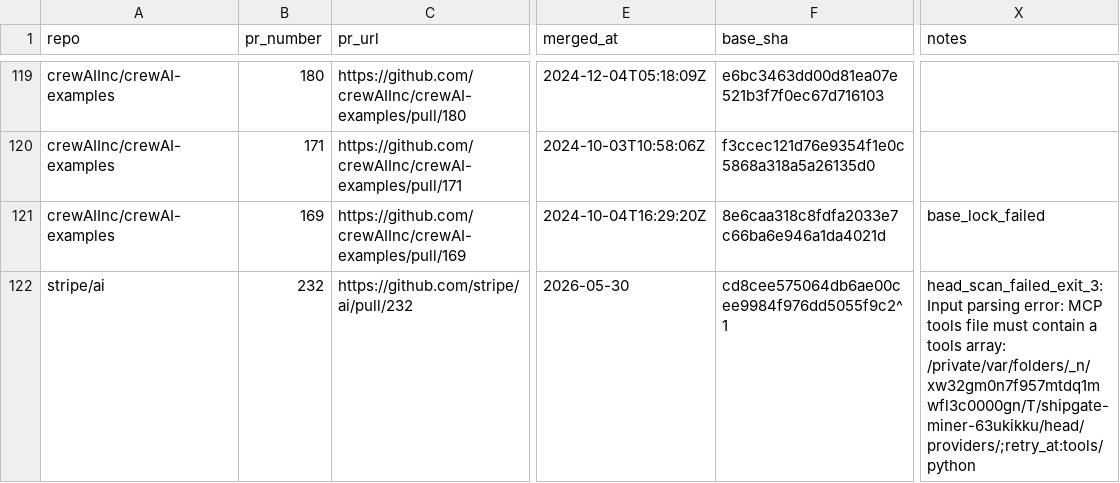
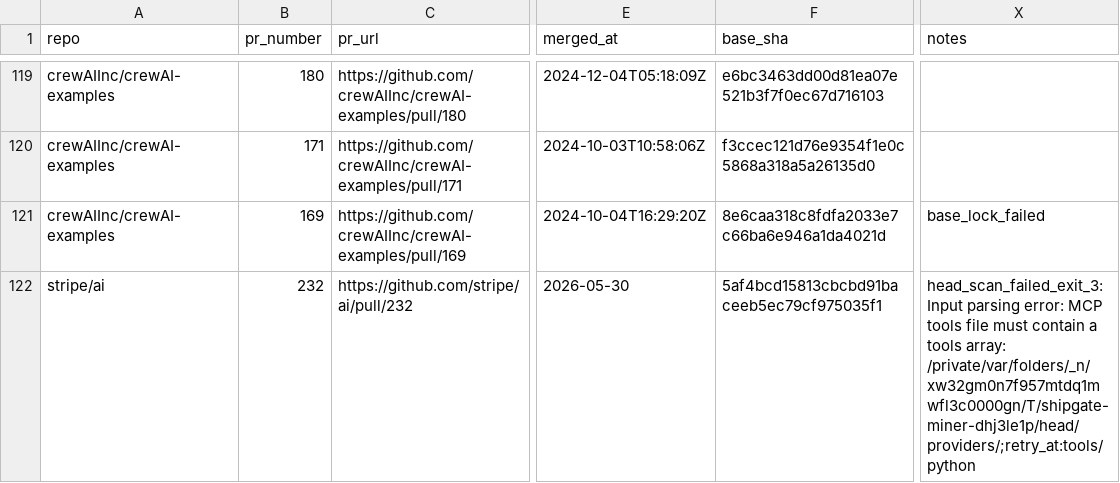
Before and after one commit to ThreeMoonsLab/agents-shipgate, a CSV file: benchmark/miner/results/2026-W24-mined.csv, drawn as a sheet; only a part is shown, gaps mark what is left out; the diff names each change by its address in the sheet, - before the commit and + after, or states it on an @@ line.

```diff
--- a/benchmark/miner/results/2026-W24-mined.csv
+++ b/benchmark/miner/results/2026-W24-mined.csv
-F122 (base_sha): cd8cee575064db6ae00cee9984f976dd5055f9c2^1
+F122 (base_sha): 5af4bcd15813cbcbd91baceeb5ec79cf975035f1
-X122 (notes): …tools array: /private/var/folders/_n/xw32gm0n7f957mtdq1mwfl3c0000gn/T/shipgate-miner-63ukikku/head/providers/;retry_at:tools/python
+X122 (notes): …tools array: /private/var/folders/_n/xw32gm0n7f957mtdq1mwfl3c0000gn/T/shipgate-miner-dhj3le1p/head/providers/;retry_at:tools/python
```
Also changed, not shown: 6 other files.
